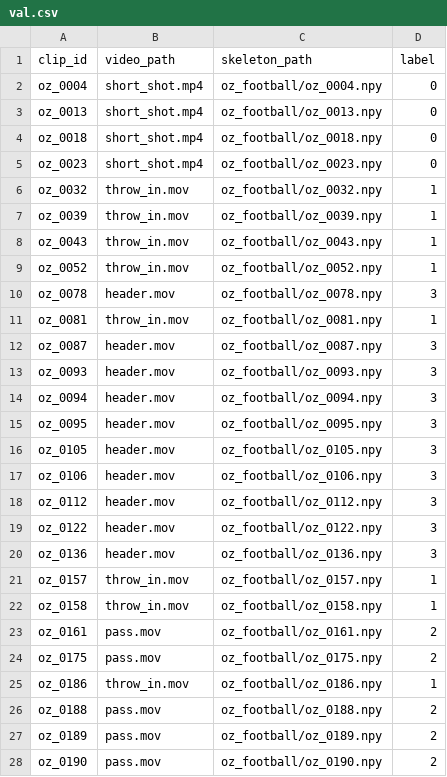
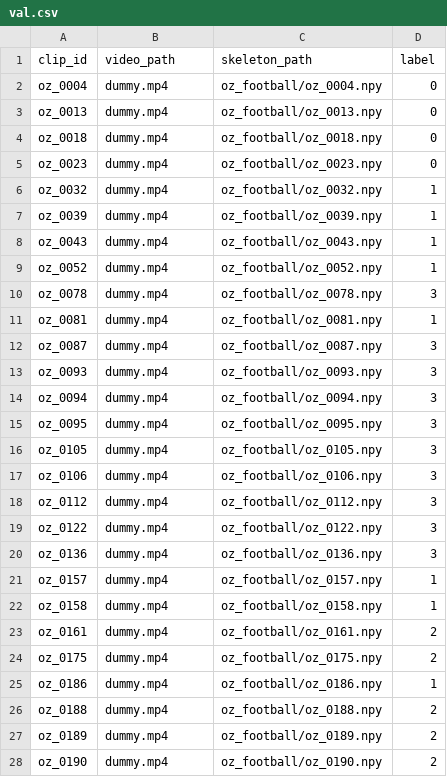
Before and after one commit to malfriduranna/new, a CSV file: data/manifests/val.csv, drawn as a sheet; only a part is shown; the diff covers the shown part only.

```diff
--- a/data/manifests/val.csv
+++ b/data/manifests/val.csv
@@ -1,28 +1,28 @@
 clip_id,video_path,skeleton_path,label
-oz_0004,short_shot.mp4,oz_football/oz_0004.npy,0
-oz_0013,short_shot.mp4,oz_football/oz_0013.npy,0
-oz_0018,short_shot.mp4,oz_football/oz_0018.npy,0
-oz_0023,short_shot.mp4,oz_football/oz_0023.npy,0
-oz_0032,throw_in.mov,oz_football/oz_0032.npy,1
-oz_0039,throw_in.mov,oz_football/oz_0039.npy,1
-oz_0043,throw_in.mov,oz_football/oz_0043.npy,1
-oz_0052,throw_in.mov,oz_football/oz_0052.npy,1
-oz_0078,header.mov,oz_football/oz_0078.npy,3
-oz_0081,throw_in.mov,oz_football/oz_0081.npy,1
-oz_0087,header.mov,oz_football/oz_0087.npy,3
-oz_0093,header.mov,oz_football/oz_0093.npy,3
-oz_0094,header.mov,oz_football/oz_0094.npy,3
-oz_0095,header.mov,oz_football/oz_0095.npy,3
-oz_0105,header.mov,oz_football/oz_0105.npy,3
-oz_0106,header.mov,oz_football/oz_0106.npy,3
-oz_0112,header.mov,oz_football/oz_0112.npy,3
-oz_0122,header.mov,oz_football/oz_0122.npy,3
-oz_0136,header.mov,oz_football/oz_0136.npy,3
-oz_0157,throw_in.mov,oz_football/oz_0157.npy,1
-oz_0158,throw_in.mov,oz_football/oz_0158.npy,1
-oz_0161,pass.mov,oz_football/oz_0161.npy,2
-oz_0175,pass.mov,oz_football/oz_0175.npy,2
-oz_0186,throw_in.mov,oz_football/oz_0186.npy,1
-oz_0188,pass.mov,oz_football/oz_0188.npy,2
-oz_0189,pass.mov,oz_football/oz_0189.npy,2
-oz_0190,pass.mov,oz_football/oz_0190.npy,2
+oz_0004,dummy.mp4,oz_football/oz_0004.npy,0
+oz_0013,dummy.mp4,oz_football/oz_0013.npy,0
+oz_0018,dummy.mp4,oz_football/oz_0018.npy,0
+oz_0023,dummy.mp4,oz_football/oz_0023.npy,0
+oz_0032,dummy.mp4,oz_football/oz_0032.npy,1
+oz_0039,dummy.mp4,oz_football/oz_0039.npy,1
+oz_0043,dummy.mp4,oz_football/oz_0043.npy,1
+oz_0052,dummy.mp4,oz_football/oz_0052.npy,1
+oz_0078,dummy.mp4,oz_football/oz_0078.npy,3
+oz_0081,dummy.mp4,oz_football/oz_0081.npy,1
+oz_0087,dummy.mp4,oz_football/oz_0087.npy,3
+oz_0093,dummy.mp4,oz_football/oz_0093.npy,3
+oz_0094,dummy.mp4,oz_football/oz_0094.npy,3
+oz_0095,dummy.mp4,oz_football/oz_0095.npy,3
+oz_0105,dummy.mp4,oz_football/oz_0105.npy,3
+oz_0106,dummy.mp4,oz_football/oz_0106.npy,3
+oz_0112,dummy.mp4,oz_football/oz_0112.npy,3
+oz_0122,dummy.mp4,oz_football/oz_0122.npy,3
+oz_0136,dummy.mp4,oz_football/oz_0136.npy,3
+oz_0157,dummy.mp4,oz_football/oz_0157.npy,1
+oz_0158,dummy.mp4,oz_football/oz_0158.npy,1
+oz_0161,dummy.mp4,oz_football/oz_0161.npy,2
+oz_0175,dummy.mp4,oz_football/oz_0175.npy,2
+oz_0186,dummy.mp4,oz_football/oz_0186.npy,1
+oz_0188,dummy.mp4,oz_football/oz_0188.npy,2
+oz_0189,dummy.mp4,oz_football/oz_0189.npy,2
+oz_0190,dummy.mp4,oz_football/oz_0190.npy,2
```
Also changed, not shown: 80 edited cells elsewhere in this file, data/manifests/test.csv, data/manifests/train.csv, 3 other files.
